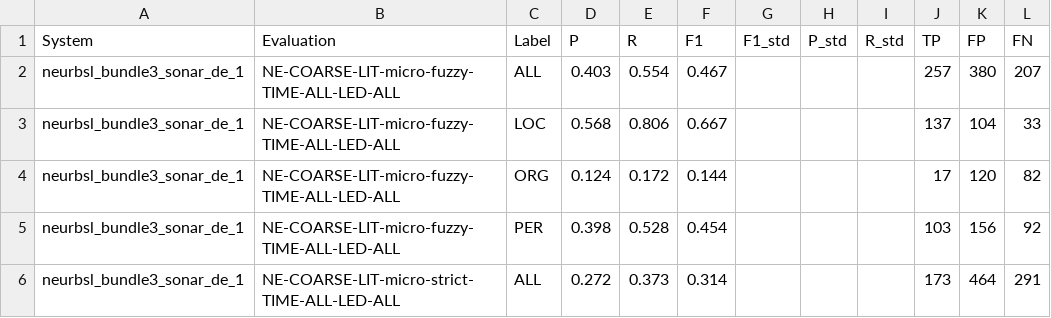
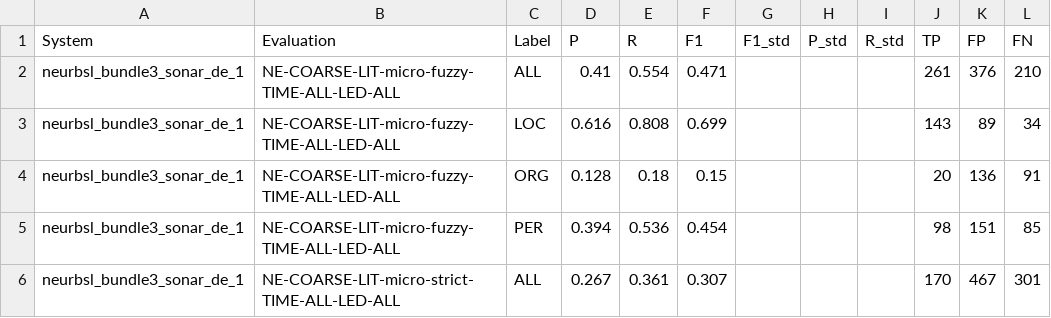
Before and after one commit to hipe-eval/HIPE-2022-eval, a TSV file: evaluation/system-evaluations/neurbsl_bundle3_sonar_de_1_nerc_coarse.tsv, drawn as a sheet; only a part is shown; the diff covers the shown part only.

```diff
--- a/evaluation/system-evaluations/neurbsl_bundle3_sonar_de_1_nerc_coarse.tsv
+++ b/evaluation/system-evaluations/neurbsl_bundle3_sonar_de_1_nerc_coarse.tsv
@@ -1,6 +1,6 @@
 System	Evaluation	Label	P	R	F1	F1_std	P_std	R_std	TP	FP	FN
-neurbsl_bundle3_sonar_de_1	NE-COARSE-LIT-micro-fuzzy-TIME-ALL-LED-ALL	ALL	0.403	0.554	0.467				257	380	207
-neurbsl_bundle3_sonar_de_1	NE-COARSE-LIT-micro-fuzzy-TIME-ALL-LED-ALL	LOC	0.568	0.806	0.667				137	104	33
-neurbsl_bundle3_sonar_de_1	NE-COARSE-LIT-micro-fuzzy-TIME-ALL-LED-ALL	ORG	0.124	0.172	0.144				17	120	82
-neurbsl_bundle3_sonar_de_1	NE-COARSE-LIT-micro-fuzzy-TIME-ALL-LED-ALL	PER	0.398	0.528	0.454				103	156	92
-neurbsl_bundle3_sonar_de_1	NE-COARSE-LIT-micro-strict-TIME-ALL-LED-ALL	ALL	0.272	0.373	0.314				173	464	291
+neurbsl_bundle3_sonar_de_1	NE-COARSE-LIT-micro-fuzzy-TIME-ALL-LED-ALL	ALL	0.41	0.554	0.471				261	376	210
+neurbsl_bundle3_sonar_de_1	NE-COARSE-LIT-micro-fuzzy-TIME-ALL-LED-ALL	LOC	0.616	0.808	0.699				143	89	34
+neurbsl_bundle3_sonar_de_1	NE-COARSE-LIT-micro-fuzzy-TIME-ALL-LED-ALL	ORG	0.128	0.18	0.15				20	136	91
+neurbsl_bundle3_sonar_de_1	NE-COARSE-LIT-micro-fuzzy-TIME-ALL-LED-ALL	PER	0.394	0.536	0.454				98	151	85
+neurbsl_bundle3_sonar_de_1	NE-COARSE-LIT-micro-strict-TIME-ALL-LED-ALL	ALL	0.267	0.361	0.307				170	467	301
```
Also changed, not shown: 63 edited cells elsewhere in this file, evaluation/system-evaluations/team4_bundle4_sonar_de_1_nerc_coarse.tsv, evaluation/system-evaluations/team4_bundle4_sonar_de_2_nerc_coarse.tsv, 3 other files.
